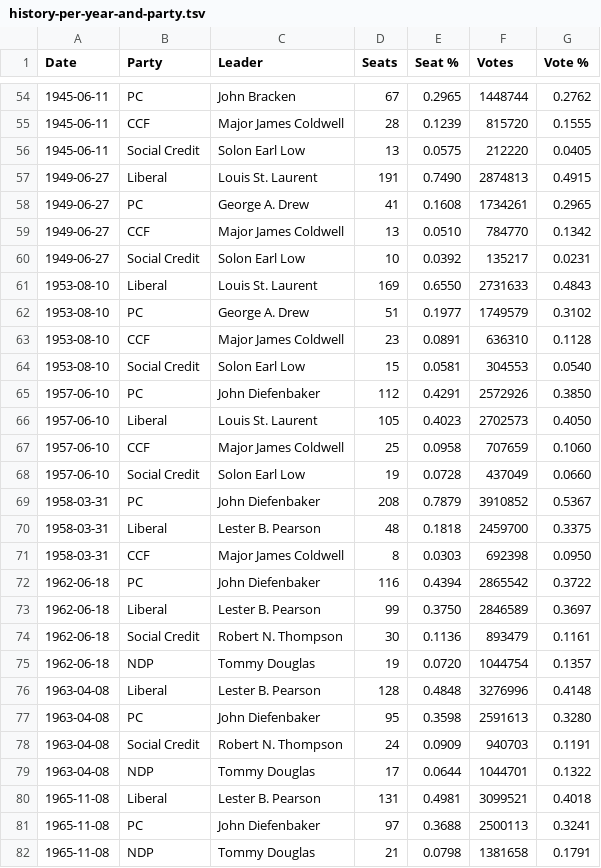
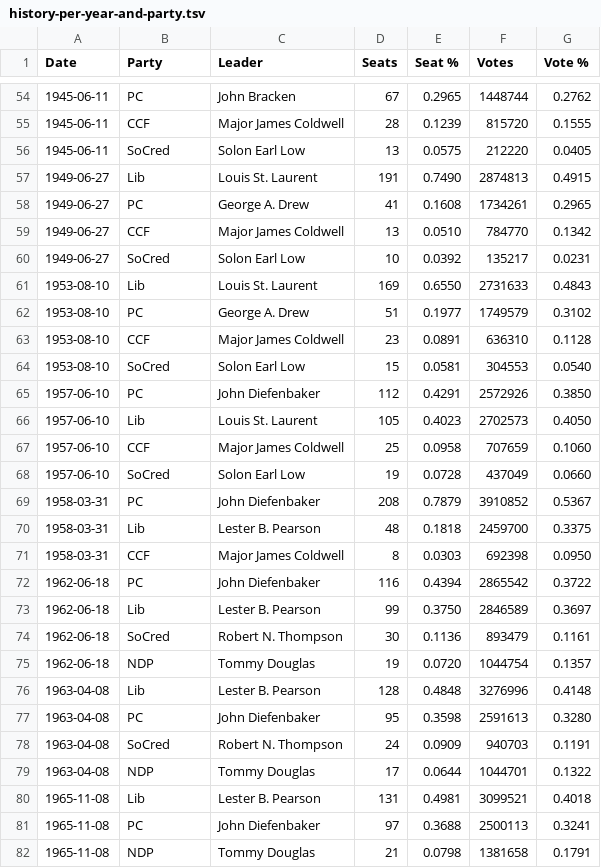
Before and after one commit to bradbeattie/iscanadafair.ca, a TSV file: static/data/history-per-year-and-party.tsv, drawn as a sheet; only a part is shown, gaps mark what is left out; the diff covers the shown part only.

```diff
--- a/static/data/history-per-year-and-party.tsv
+++ b/static/data/history-per-year-and-party.tsv
@@ -55,27 +55,27 @@ Date	Party	Leader	Seats	Seat %	Votes	Vote %
 1945-06-11	CCF	Major James Coldwell	28	0.1239	815720	0.1555
-1945-06-11	Social Credit	Solon Earl Low	13	0.0575	212220	0.0405
-1949-06-27	Liberal	Louis St. Laurent	191	0.7490	2874813	0.4915
+1945-06-11	SoCred	Solon Earl Low	13	0.0575	212220	0.0405
+1949-06-27	Lib	Louis St. Laurent	191	0.7490	2874813	0.4915
 1949-06-27	PC	George A. Drew	41	0.1608	1734261	0.2965
 1949-06-27	CCF	Major James Coldwell	13	0.0510	784770	0.1342
-1949-06-27	Social Credit	Solon Earl Low	10	0.0392	135217	0.0231
-1953-08-10	Liberal	Louis St. Laurent	169	0.6550	2731633	0.4843
+1949-06-27	SoCred	Solon Earl Low	10	0.0392	135217	0.0231
+1953-08-10	Lib	Louis St. Laurent	169	0.6550	2731633	0.4843
 1953-08-10	PC	George A. Drew	51	0.1977	1749579	0.3102
 1953-08-10	CCF	Major James Coldwell	23	0.0891	636310	0.1128
-1953-08-10	Social Credit	Solon Earl Low	15	0.0581	304553	0.0540
+1953-08-10	SoCred	Solon Earl Low	15	0.0581	304553	0.0540
 1957-06-10	PC	John Diefenbaker	112	0.4291	2572926	0.3850
-1957-06-10	Liberal	Louis St. Laurent	105	0.4023	2702573	0.4050
+1957-06-10	Lib	Louis St. Laurent	105	0.4023	2702573	0.4050
 1957-06-10	CCF	Major James Coldwell	25	0.0958	707659	0.1060
-1957-06-10	Social Credit	Solon Earl Low	19	0.0728	437049	0.0660
+1957-06-10	SoCred	Solon Earl Low	19	0.0728	437049	0.0660
 1958-03-31	PC	John Diefenbaker	208	0.7879	3910852	0.5367
-1958-03-31	Liberal	Lester B. Pearson	48	0.1818	2459700	0.3375
+1958-03-31	Lib	Lester B. Pearson	48	0.1818	2459700	0.3375
 1958-03-31	CCF	Major James Coldwell	8	0.0303	692398	0.0950
 1962-06-18	PC	John Diefenbaker	116	0.4394	2865542	0.3722
-1962-06-18	Liberal	Lester B. Pearson	99	0.3750	2846589	0.3697
-1962-06-18	Social Credit	Robert N. Thompson	30	0.1136	893479	0.1161
+1962-06-18	Lib	Lester B. Pearson	99	0.3750	2846589	0.3697
+1962-06-18	SoCred	Robert N. Thompson	30	0.1136	893479	0.1161
 1962-06-18	NDP	Tommy Douglas	19	0.0720	1044754	0.1357
-1963-04-08	Liberal	Lester B. Pearson	128	0.4848	3276996	0.4148
+1963-04-08	Lib	Lester B. Pearson	128	0.4848	3276996	0.4148
 1963-04-08	PC	John Diefenbaker	95	0.3598	2591613	0.3280
-1963-04-08	Social Credit	Robert N. Thompson	24	0.0909	940703	0.1191
+1963-04-08	SoCred	Robert N. Thompson	24	0.0909	940703	0.1191
 1963-04-08	NDP	Tommy Douglas	17	0.0644	1044701	0.1322
-1965-11-08	Liberal	Lester B. Pearson	131	0.4981	3099521	0.4018
+1965-11-08	Lib	Lester B. Pearson	131	0.4981	3099521	0.4018
 1965-11-08	PC	John Diefenbaker	97	0.3688	2500113	0.3241
```
Also changed, not shown: 76 edited cells elsewhere in this file, 2 other files.
